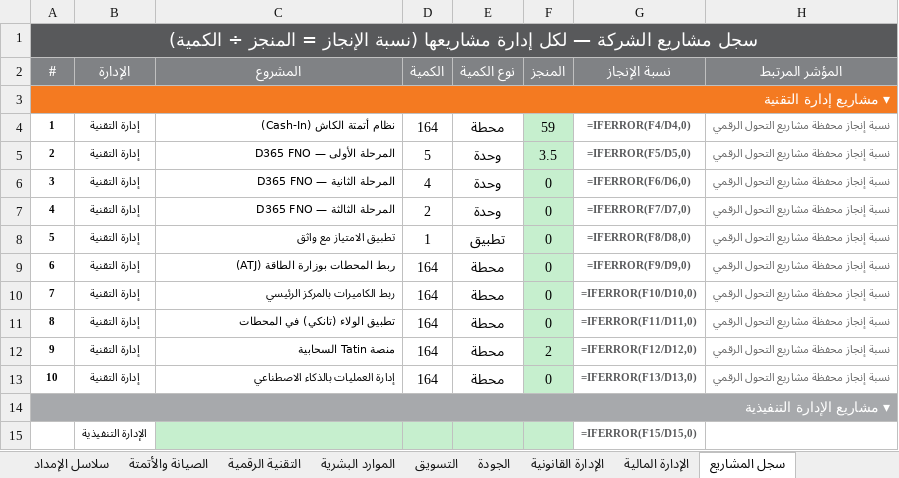
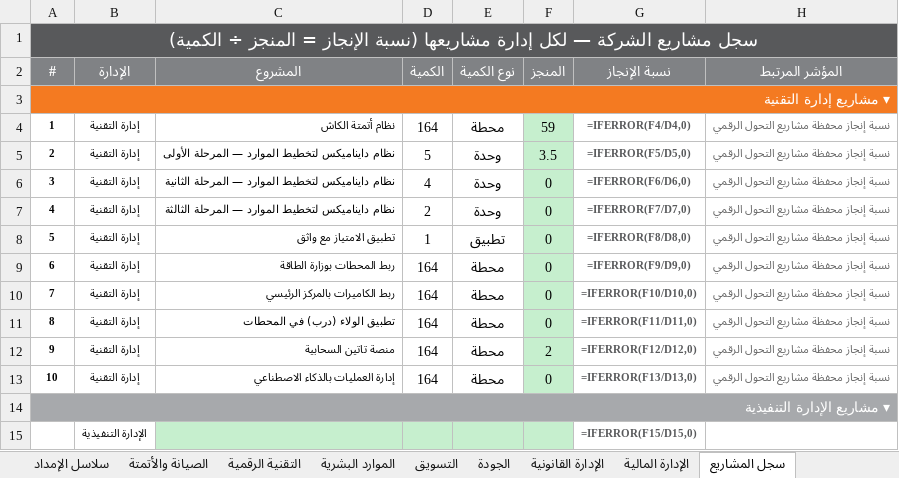
Before and after one commit to darbstations/khadija, an Excel workbook: درب-المؤشرات-والمشاريع-الموحّد-2026.xlsx, sheet سجل المشاريع, drawn as a sheet; only a part is shown; values as stored, in another font and other column widths than the file's, no borders; formulas without a stored value are shown as written; the diff names each change by its address in the sheet, - before the commit and + after, or states it on an @@ line.

```diff
--- a/درب-المؤشرات-والمشاريع-الموحّد-2026.xlsx (sheet سجل المشاريع)
+++ b/درب-المؤشرات-والمشاريع-الموحّد-2026.xlsx (sheet سجل المشاريع)
-C4 (المشروع): نظام أتمتة الكاش (Cash-In)
+C4 (المشروع): نظام أتمتة الكاش
-C5 (المشروع): D365 FNO — المرحلة الأولى
+C5 (المشروع): نظام دايناميكس لتخطيط الموارد — المرحلة الأولى
-C6 (المشروع): D365 FNO — المرحلة الثانية
+C6 (المشروع): نظام دايناميكس لتخطيط الموارد — المرحلة الثانية
-C7 (المشروع): D365 FNO — المرحلة الثالثة
+C7 (المشروع): نظام دايناميكس لتخطيط الموارد — المرحلة الثالثة
-C9 (المشروع): ربط المحطات بوزارة الطاقة (ATJ)
+C9 (المشروع): ربط المحطات بوزارة الطاقة
-C11 (المشروع): تطبيق الولاء (تانكي) في المحطات
+C11 (المشروع): تطبيق الولاء (درب) في المحطات
-C12 (المشروع): منصة Tatin السحابية
+C12 (المشروع): منصة تاتين السحابية
```
Also changed, not shown: sheet التتبّع الشهري, sheet المؤشرات الجامعة, sheet بطاقة تعريف المؤشرات, sheet التسويق, sheet تحليل الانحراف, sheet الاستراتيجية والمستهدفات, 20 more sheets, other sheet tabs, hidden cells, 2 other files.
